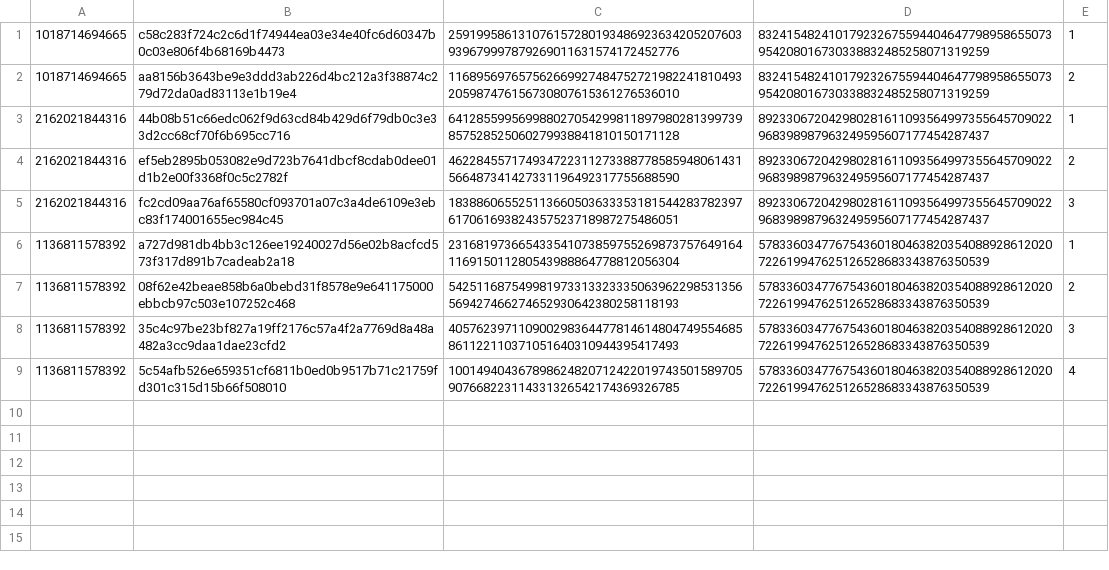
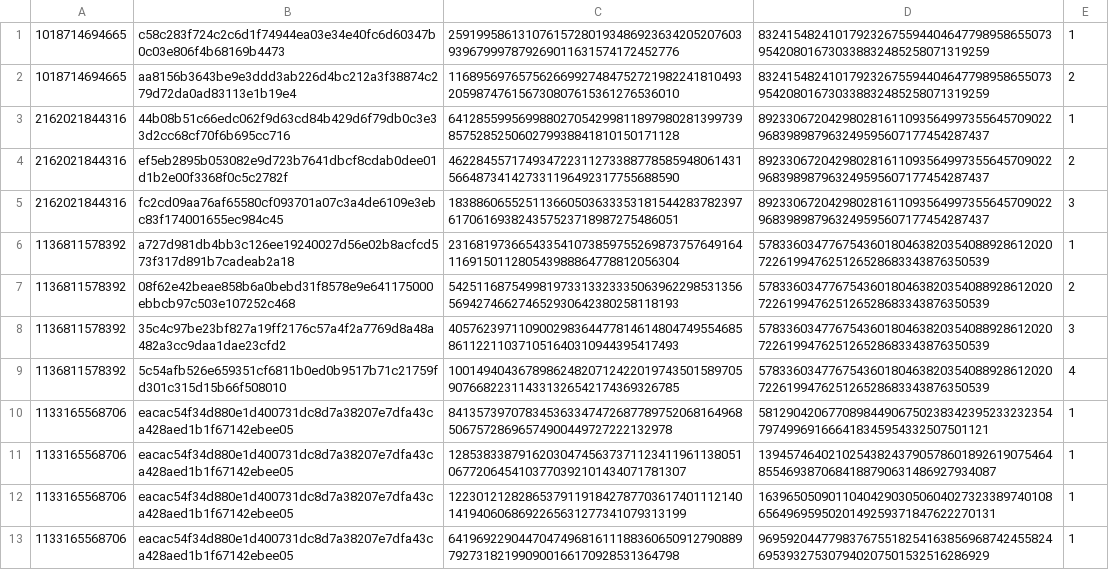
Before and after one commit to barryways/ED2-Lab, a CSV file: Backend/src/data/RSA/signatures.csv, drawn as a sheet.

```diff
--- a/Backend/src/data/RSA/signatures.csv
+++ b/Backend/src/data/RSA/signatures.csv
@@ -9 +9,5 @@
 1136811578392;5c54afb526e659351cf6811b0ed0b9517b71c21759fd301c315d15b66f508010;100149404367898624820712422019743501589705907668223114331326542174369326785;578336034776754360180463820354088928612020722619947625126528683343876350539;4
+1133165568706;eacac54f34d880e1d400731dc8d7a38207e7dfa43ca428aed1b1f67142ebee05;84135739707834536334747268778975206816496850675728696574900449727222132978;581290420677089844906750238342395233232354797499691666418345954332507501121;1
+1133165568706;eacac54f34d880e1d400731dc8d7a38207e7dfa43ca428aed1b1f67142ebee05;1285383387916203047456373711234119611380510677206454103770392101434071781307;1394574640210254382437905786018926190754648554693870684188790631486927934087;1
+1133165568706;eacac54f34d880e1d400731dc8d7a38207e7dfa43ca428aed1b1f67142ebee05;1223012128286537911918427877036174011121401419406068692265631277341079313199;1639650509011040429030506040273233897401086564969595020149259371847622270131;1
+1133165568706;eacac54f34d880e1d400731dc8d7a38207e7dfa43ca428aed1b1f67142ebee05;641969229044704749681611188360650912790889792731821990900166170928531364798;969592044779837675518254163856968742455824695393275307940207501532516286929;1
```
Also changed, not shown: Backend/src/data/RSA/validationsLogin.csv, 11 other files.
